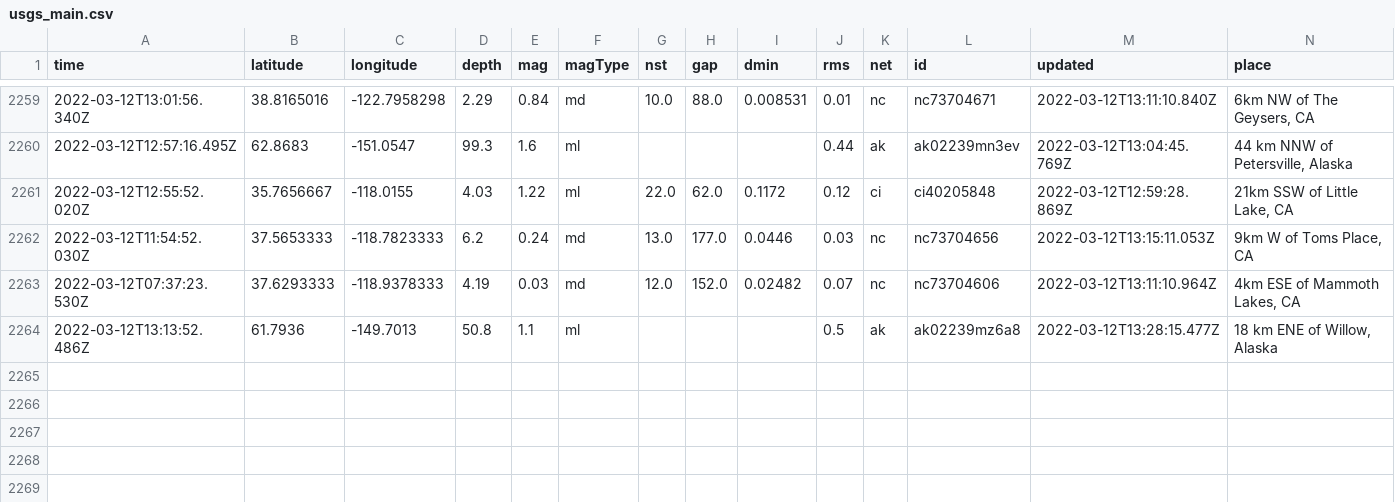
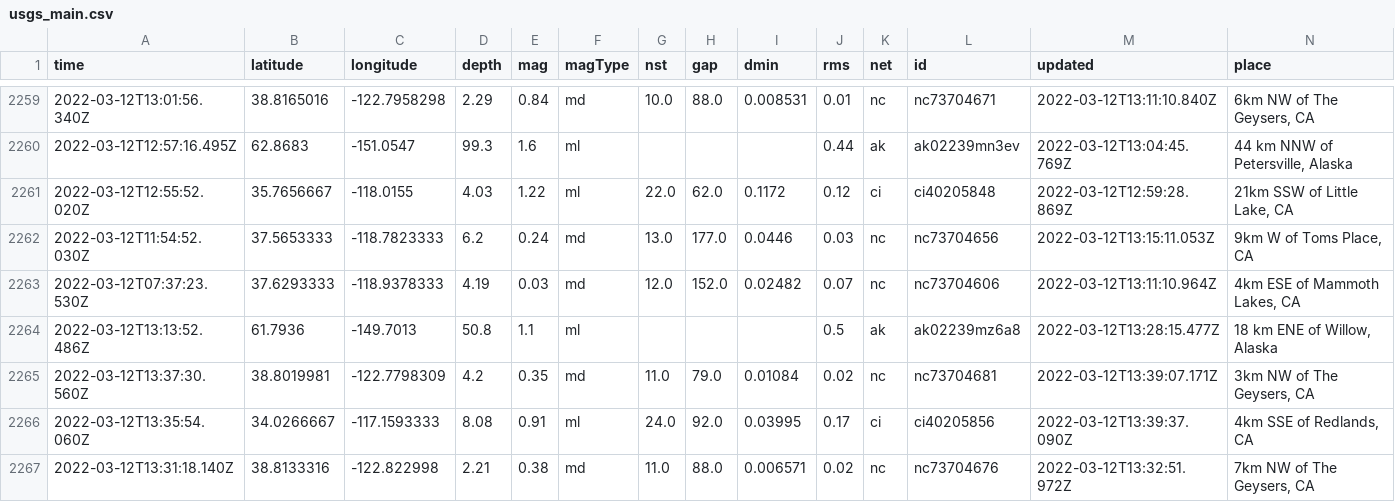
Before and after one commit to Nmargolis/github-action-workshop, a CSV file: usgs_main.csv, drawn as a sheet; only a part is shown, gaps mark what is left out; rows hold the shown columns only; the diff names each change by its address in the sheet, - before the commit and + after, or states it on an @@ line.

```diff
--- a/usgs_main.csv
+++ b/usgs_main.csv
+row 2265: 2022-03-12T13:37:30.560Z | 38.8019981 | -122.7798309 | 4.2 | 0.35 | md | 11.0 | 79.0 | 0.01084 | 0.02 | nc | nc73704681 | 2022-03-12T13:39:07.171Z | 3km NW of The Geysers, CA
+row 2266: 2022-03-12T13:35:54.060Z | 34.0266667 | -117.1593333 | 8.08 | 0.91 | ml | 24.0 | 92.0 | 0.03995 | 0.17 | ci | ci40205856 | 2022-03-12T13:39:37.090Z | 4km SSE of Redlands, CA
+row 2267: 2022-03-12T13:31:18.140Z | 38.8133316 | -122.822998 | 2.21 | 0.38 | md | 11.0 | 88.0 | 0.006571 | 0.02 | nc | nc73704676 | 2022-03-12T13:32:51.972Z | 7km NW of The Geysers, CA
```
